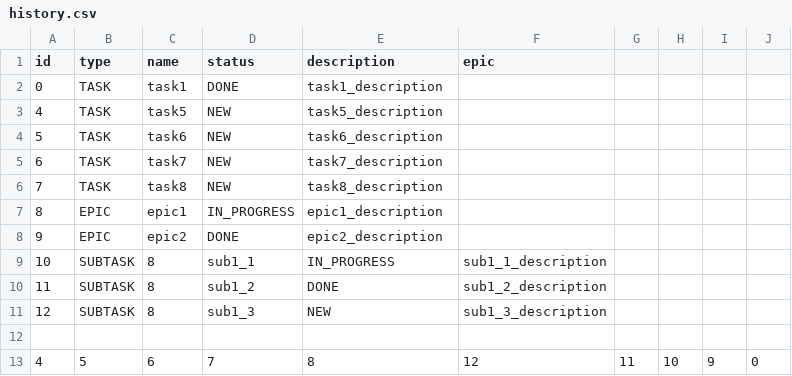
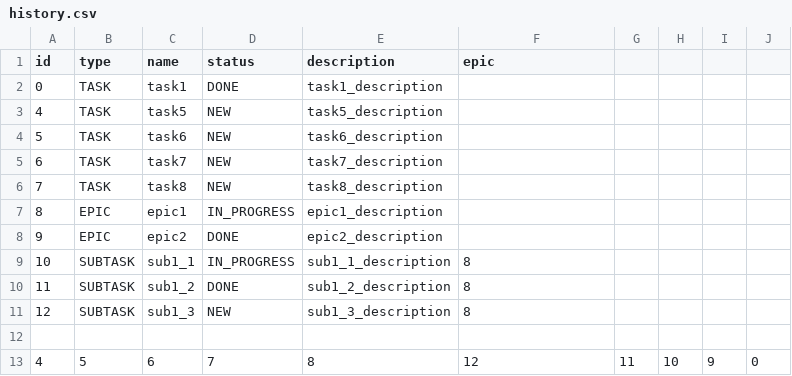
Before and after one commit to BlackBox15/TaskManager_forMe, a CSV file: history.csv, drawn as a sheet.

```diff
--- a/history.csv
+++ b/history.csv
@@ -8,5 +8,5 @@ id,type,name,status,description,epic
 9,EPIC,epic2,DONE,epic2_description
-10,SUBTASK,8,sub1_1,IN_PROGRESS,sub1_1_description
-11,SUBTASK,8,sub1_2,DONE,sub1_2_description
-12,SUBTASK,8,sub1_3,NEW,sub1_3_description
+10,SUBTASK,sub1_1,IN_PROGRESS,sub1_1_description,8
+11,SUBTASK,sub1_2,DONE,sub1_2_description,8
+12,SUBTASK,sub1_3,NEW,sub1_3_description,8
 
```
Also changed, not shown: 2 other files.
